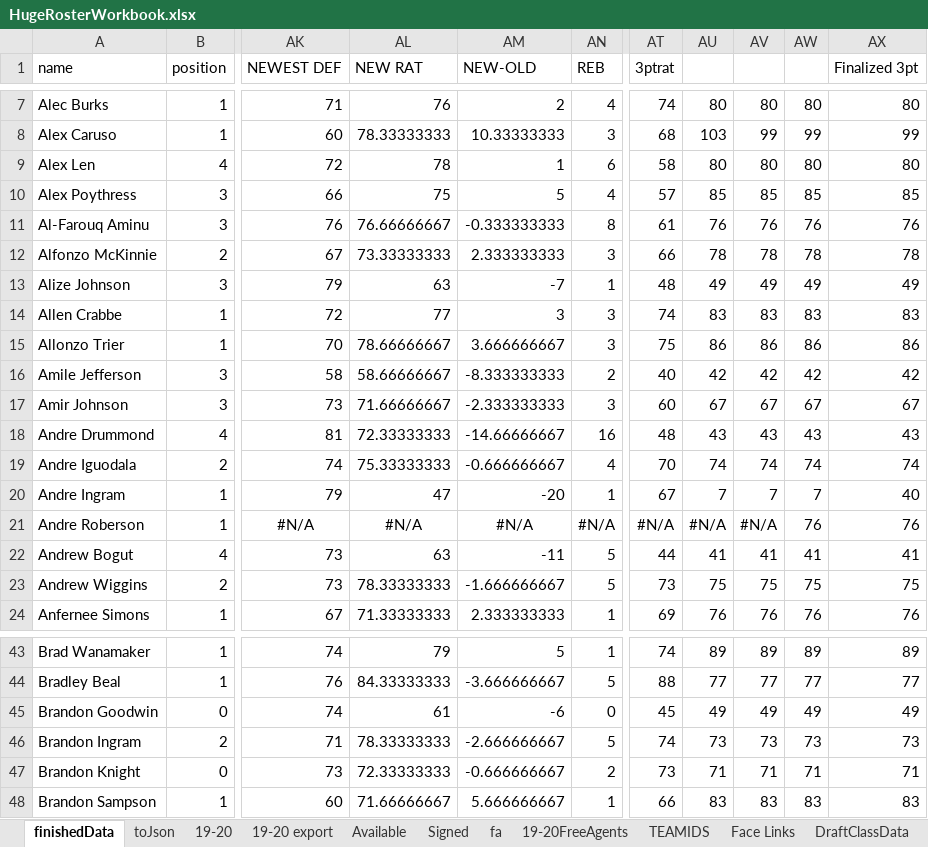
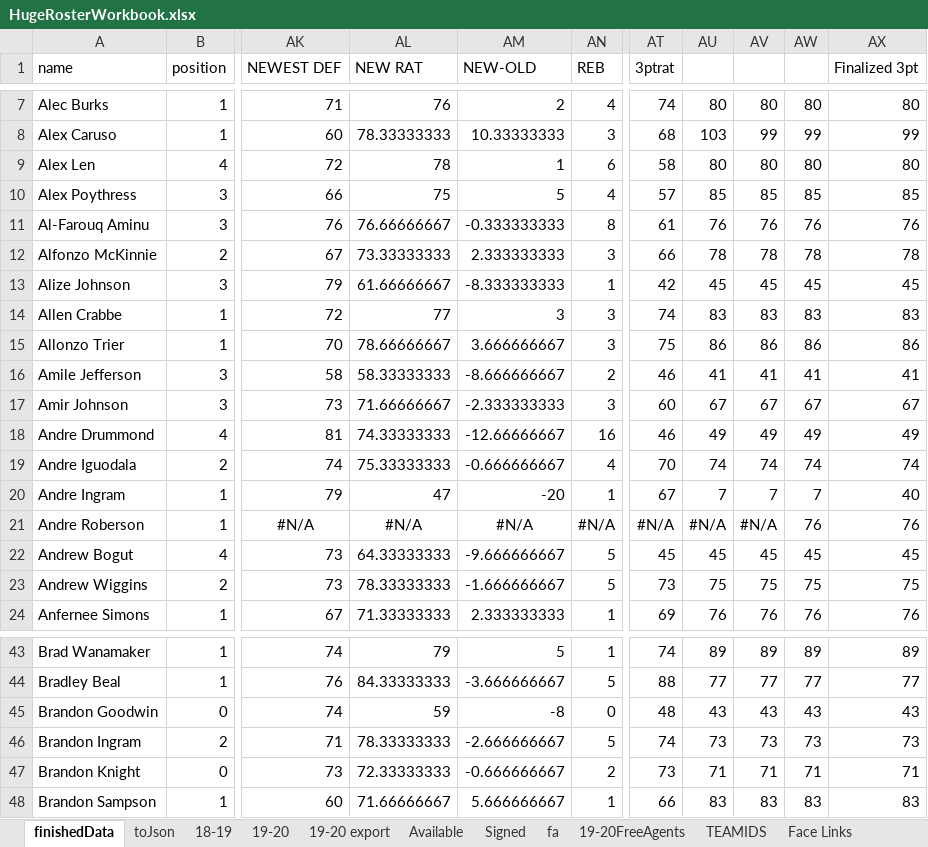
Before and after one commit to cbanfiel/Basketball-GM-2020-Rosters, an Excel workbook: HugeRosterWorkbook.xlsx, sheet finishedData, drawn as a sheet; only a part is shown, gaps mark what is left out; values as stored, in another font and other column widths than the file's, no borders; the diff covers the shown part only; the diff names each change by its address in the sheet, - before the commit and + after, or states it on an @@ line.

```diff
--- a/HugeRosterWorkbook.xlsx (sheet finishedData)
+++ b/HugeRosterWorkbook.xlsx (sheet finishedData)
-AL13 (NEW RAT): 63
+AL13 (NEW RAT): 61.66666667
-AM13 (NEW-OLD): -7
+AM13 (NEW-OLD): -8.333333333
-AT13 (3ptrat): 48
+AT13 (3ptrat): 42
-AU13: 49
+AU13: 45
-AV13: 49
+AV13: 45
-AW13: 49
+AW13: 45
-AX13 (Finalized 3pt): 49
+AX13 (Finalized 3pt): 45
-AL16 (NEW RAT): 58.66666667
+AL16 (NEW RAT): 58.33333333
-AM16 (NEW-OLD): -8.333333333
+AM16 (NEW-OLD): -8.666666667
-AT16 (3ptrat): 40
+AT16 (3ptrat): 46
-AU16: 42
+AU16: 41
-AV16: 42
+AV16: 41
-AW16: 42
+AW16: 41
-AX16 (Finalized 3pt): 42
+AX16 (Finalized 3pt): 41
-AL18 (NEW RAT): 72.33333333
+AL18 (NEW RAT): 74.33333333
-AM18 (NEW-OLD): -14.66666667
+AM18 (NEW-OLD): -12.66666667
-AT18 (3ptrat): 48
+AT18 (3ptrat): 46
-AU18: 43
+AU18: 49
-AV18: 43
+AV18: 49
-AW18: 43
+AW18: 49
-AX18 (Finalized 3pt): 43
+AX18 (Finalized 3pt): 49
-AL22 (NEW RAT): 63
+AL22 (NEW RAT): 64.33333333
-AM22 (NEW-OLD): -11
+AM22 (NEW-OLD): -9.666666667
-AT22 (3ptrat): 44
+AT22 (3ptrat): 45
-AU22: 41
+AU22: 45
-AV22: 41
+AV22: 45
-AW22: 41
+AW22: 45
-AX22 (Finalized 3pt): 41
+AX22 (Finalized 3pt): 45
-AL45 (NEW RAT): 61
+AL45 (NEW RAT): 59
-AM45 (NEW-OLD): -6
+AM45 (NEW-OLD): -8
-AT45 (3ptrat): 45
+AT45 (3ptrat): 48
-AU45: 49
+AU45: 43
-AV45: 49
+AV45: 43
-AW45: 49
+AW45: 43
-AX45 (Finalized 3pt): 49
+AX45 (Finalized 3pt): 43
```
Also changed, not shown: 482 edited cells elsewhere in this sheet, sheet 18-19, sheet 19-20FreeAgents, sheet 19-20 export, other sheet tabs, 6 other files.
